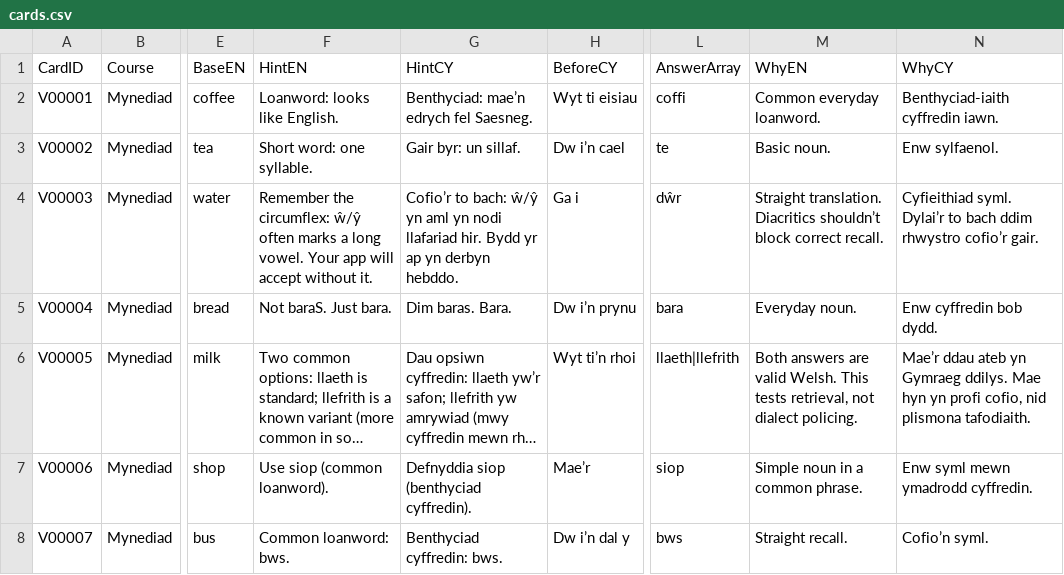
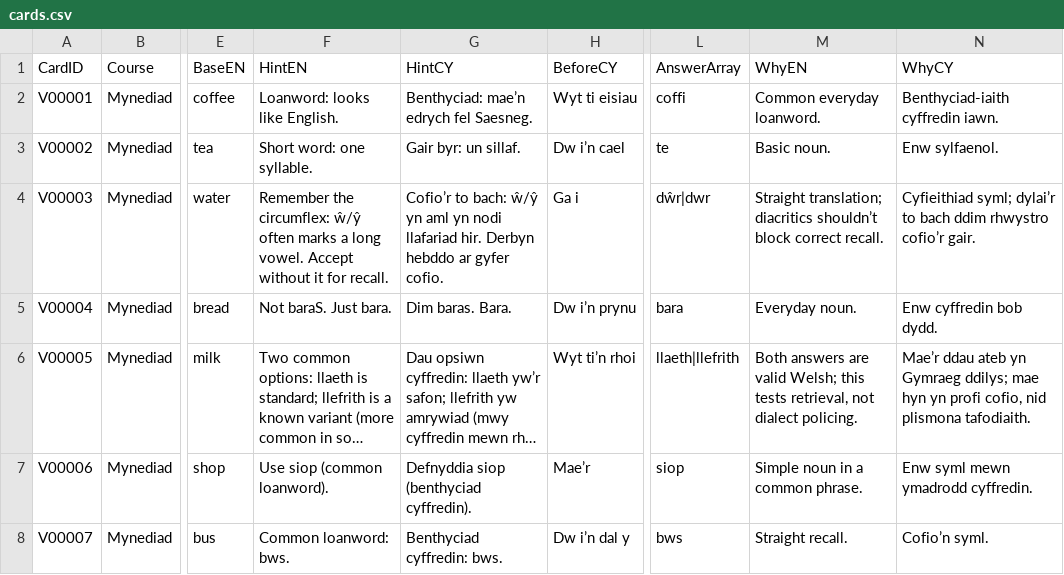
Before and after one commit to katyjohannab/welsh-mutation-trainer, a CSV file: data/vocab/cards.csv, drawn as a sheet; only a part is shown, gaps mark what is left out; long unchanged cells end in …; the diff covers the shown part only; the diff names each change by its address in the sheet, - before the commit and + after, or states it on an @@ line.

Commit message:
Update cards.csv

```diff
--- a/data/vocab/cards.csv
+++ b/data/vocab/cards.csv
-F4 (HintEN): …long vowel. Your app will accept without it.
+F4 (HintEN): …long vowel. Accept without it for recall.
-G4 (HintCY): …llafariad hir. Bydd yr ap yn derbyn hebddo.
+G4 (HintCY): …llafariad hir. Derbyn hebddo ar gyfer cofio.
-L4 (AnswerArray): dŵr
+L4 (AnswerArray): dŵr|dwr
-M4 (WhyEN): Straight translation. Diacritics shouldn’t block…
+M4 (WhyEN): Straight translation; diacritics shouldn’t block…
-N4 (WhyCY): Cyfieithiad syml. Dylai’r to bach…
+N4 (WhyCY): Cyfieithiad syml; dylai’r to bach…
-M6 (WhyEN): …are valid Welsh. This tests retrieval,…
+M6 (WhyEN): …are valid Welsh; this tests retrieval,…
-N6 (WhyCY): …yn Gymraeg ddilys. Mae hyn yn…
+N6 (WhyCY): …yn Gymraeg ddilys; mae hyn yn…
```
Also changed, not shown: 7 edited cells elsewhere in this file.
